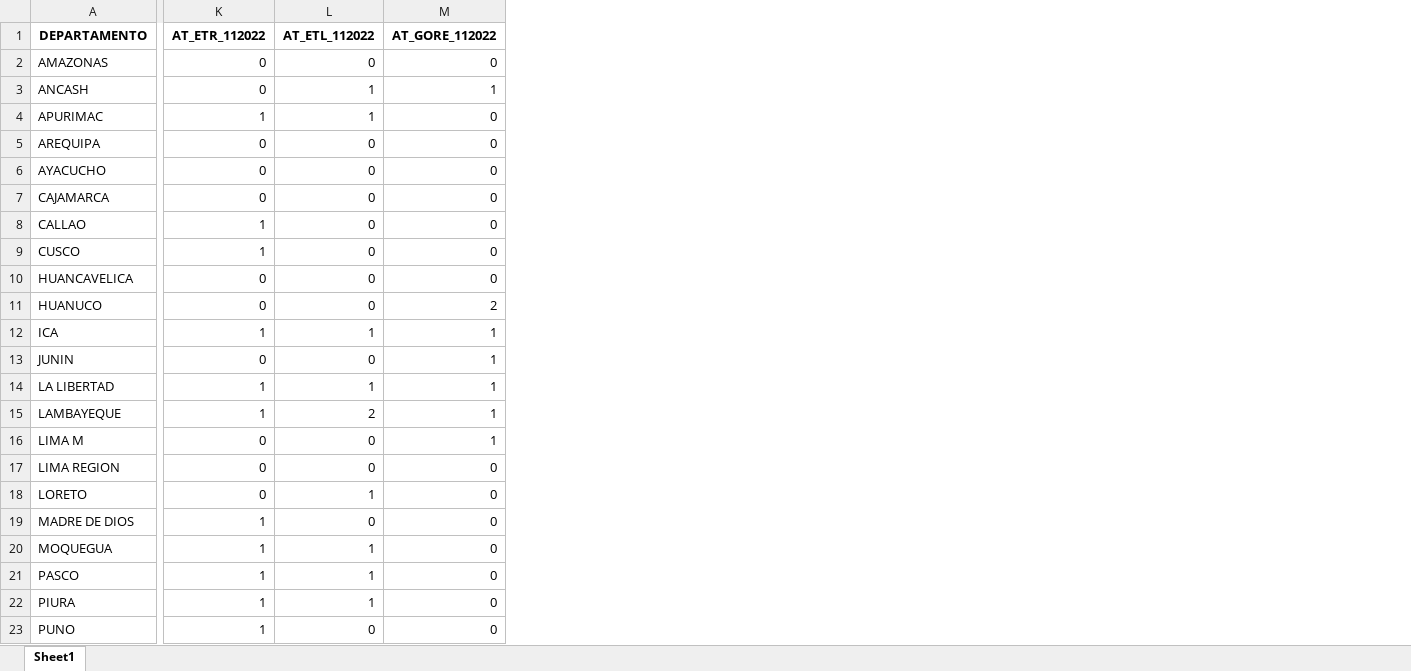
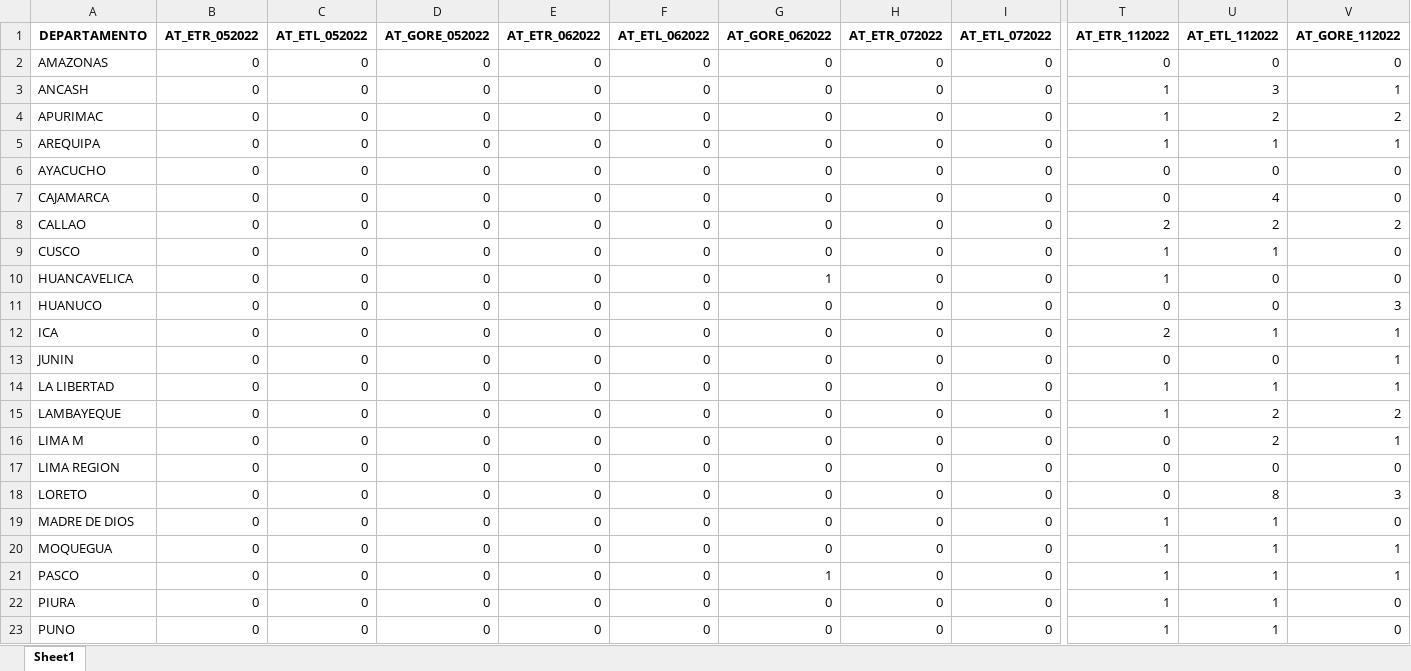
Before and after one commit to bmfazio/egtpi-gs-at, an Excel workbook: at-regional.xlsx, sheet Sheet1, drawn as a sheet; only a part is shown, gaps mark what is left out; values as stored, in another font and other column widths than the file's, no borders; addresses are those after the commit; the diff covers the shown part only; the diff names each change by its address in the sheet, - before the commit and + after, or states it on an @@ line.

```diff
--- a/at-regional.xlsx (sheet Sheet1)
+++ b/at-regional.xlsx (sheet Sheet1)
+column B (AT_ETR_052022), rows 2-23: all 0
+column C (AT_ETL_052022), rows 2-23: all 0
+column D (AT_GORE_052022), rows 2-23: all 0
+column E (AT_ETR_062022), rows 2-23: all 0
+column F (AT_ETL_062022), rows 2-23: all 0
+column G (AT_GORE_062022), rows 2-23: 0 | 0 | 0 | 0 | 0 | 0 | 0 | 0 | 1 | 0 | 0 | 0 | 0 | 0 | 0 | 0 | 0 | 0 | 0 | 1 | 0 | 0
+column H (AT_ETR_072022), rows 2-23: all 0
+column I (AT_ETL_072022), rows 2-23: all 0
-T3 (AT_ETR_112022): 0
+T3 (AT_ETR_112022): 1
-U3 (AT_ETL_112022): 1
+U3 (AT_ETL_112022): 3
-U4 (AT_ETL_112022): 1
+U4 (AT_ETL_112022): 2
-V4 (AT_GORE_112022): 0
+V4 (AT_GORE_112022): 2
-T5 (AT_ETR_112022): 0
+T5 (AT_ETR_112022): 1
-U5 (AT_ETL_112022): 0
+U5 (AT_ETL_112022): 1
-V5 (AT_GORE_112022): 0
+V5 (AT_GORE_112022): 1
-U7 (AT_ETL_112022): 0
+U7 (AT_ETL_112022): 4
-T8 (AT_ETR_112022): 1
+T8 (AT_ETR_112022): 2
-U8 (AT_ETL_112022): 0
+U8 (AT_ETL_112022): 2
-V8 (AT_GORE_112022): 0
+V8 (AT_GORE_112022): 2
-U9 (AT_ETL_112022): 0
+U9 (AT_ETL_112022): 1
-T10 (AT_ETR_112022): 0
+T10 (AT_ETR_112022): 1
-V11 (AT_GORE_112022): 2
+V11 (AT_GORE_112022): 3
-T12 (AT_ETR_112022): 1
+T12 (AT_ETR_112022): 2
-V15 (AT_GORE_112022): 1
+V15 (AT_GORE_112022): 2
-U16 (AT_ETL_112022): 0
+U16 (AT_ETL_112022): 2
-U18 (AT_ETL_112022): 1
+U18 (AT_ETL_112022): 8
-V18 (AT_GORE_112022): 0
+V18 (AT_GORE_112022): 3
-U19 (AT_ETL_112022): 0
+U19 (AT_ETL_112022): 1
-V20:V21 (AT_GORE_112022): 0
+V20:V21 (AT_GORE_112022): 1
-U23 (AT_ETL_112022): 0
+U23 (AT_ETL_112022): 1
```
Also changed, not shown: 1 added column and 3 edited cells elsewhere in this sheet, _FUZZY-at-local-LISTO.xlsx, at-local.xlsx, 5 other files.
